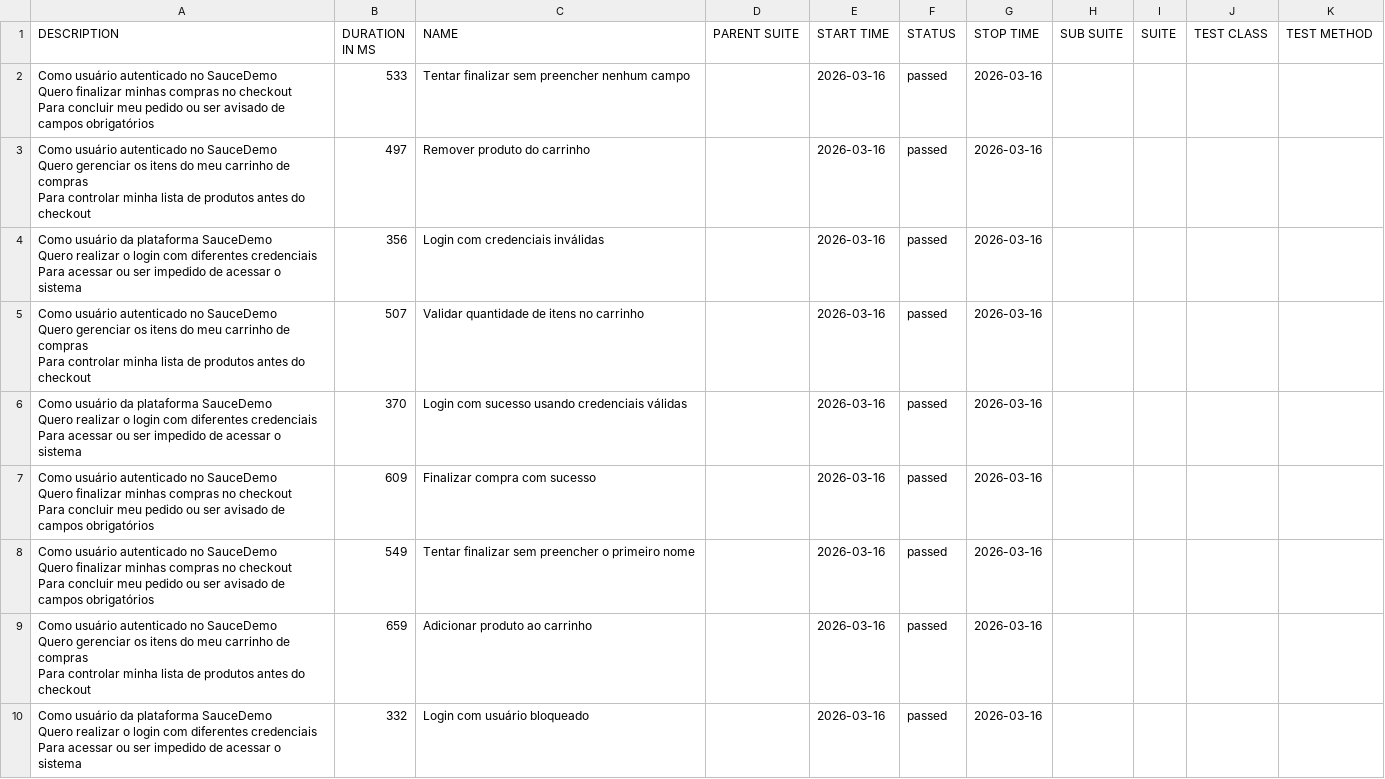
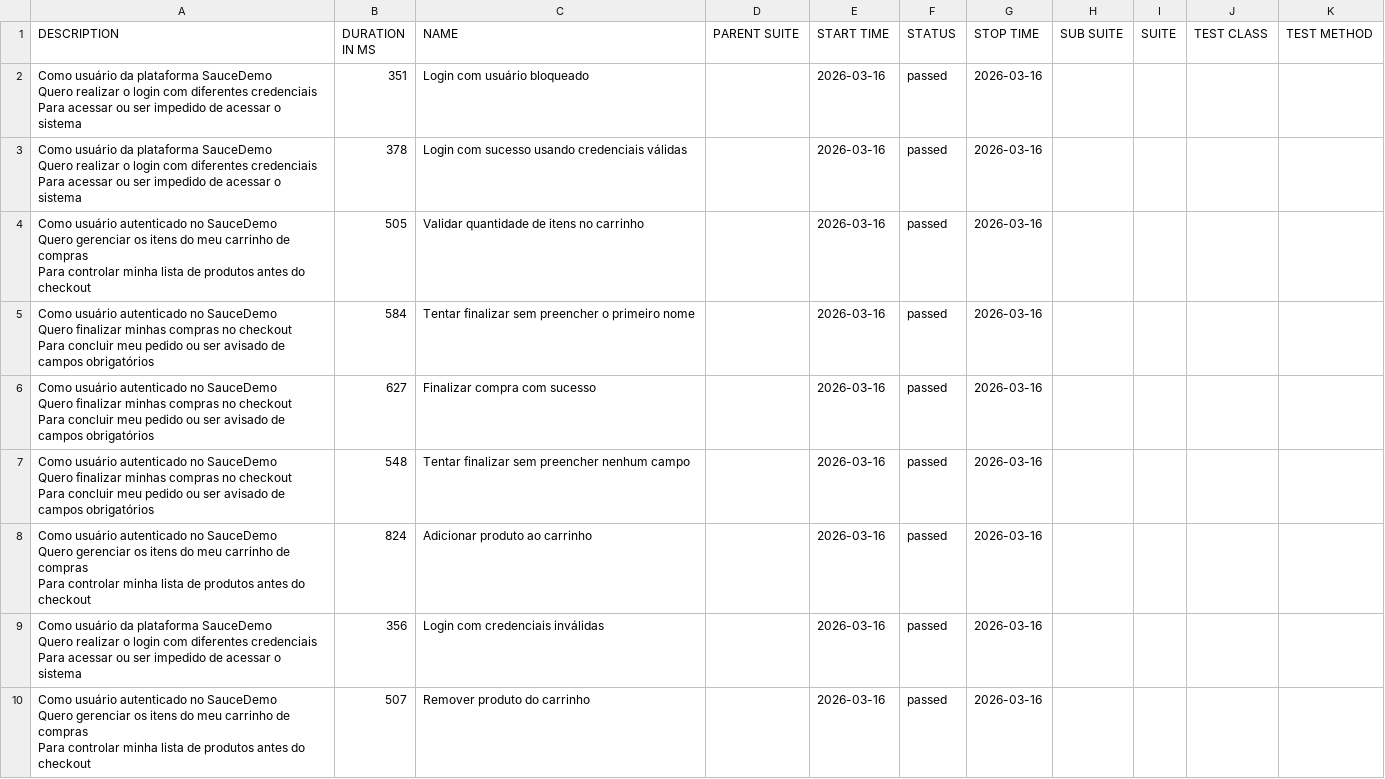
Before and after one commit to tomgunners/test-automation-monorepo, a CSV file: allure-report/data/suites.csv, drawn as a sheet.

```diff
--- a/allure-report/data/suites.csv
+++ b/allure-report/data/suites.csv
@@ -1,8 +1,23 @@
 "DESCRIPTION","DURATION IN MS","NAME","PARENT SUITE","START TIME","STATUS","STOP TIME","SUB SUITE","SUITE","TEST CLASS","TEST METHOD"
-"Como usuário autenticado no SauceDemo
-  Quero finalizar minhas compras no checkout
-  Para concluir meu pedido ou ser avisado de campos obrigatórios","533","Tentar finalizar sem preencher nenhum campo","","2026-03-16","passed","2026-03-16","","","",""
-"Como usuário autenticado no SauceDemo
-  Quero gerenciar os itens do meu carrinho de compras
-  Para controlar minha lista de produtos antes do checkout","497","Remover produto do carrinho","","2026-03-16","passed","2026-03-16","","","",""
+"Como usuário da plataforma SauceDemo
+  Quero realizar o login com diferentes credenciais
+  Para acessar ou ser impedido de acessar o sistema","351","Login com usuário bloqueado","","2026-03-16","passed","2026-03-16","","","",""
+"Como usuário da plataforma SauceDemo
+  Quero realizar o login com diferentes credenciais
+  Para acessar ou ser impedido de acessar o sistema","378","Login com sucesso usando credenciais válidas","","2026-03-16","passed","2026-03-16","","","",""
+"Como usuário autenticado no SauceDemo
+  Quero gerenciar os itens do meu carrinho de compras
+  Para controlar minha lista de produtos antes do checkout","505","Validar quantidade de itens no carrinho","","2026-03-16","passed","2026-03-16","","","",""
+"Como usuário autenticado no SauceDemo
+  Quero finalizar minhas compras no checkout
+  Para concluir meu pedido ou ser avisado de campos obrigatórios","584","Tentar finalizar sem preencher o primeiro nome","","2026-03-16","passed","2026-03-16","","","",""
+"Como usuário autenticado no SauceDemo
+  Quero finalizar minhas compras no checkout
+  Para concluir meu pedido ou ser avisado de campos obrigatórios","627","Finalizar compra com sucesso","","2026-03-16","passed","2026-03-16","","","",""
+"Como usuário autenticado no SauceDemo
+  Quero finalizar minhas compras no checkout
+  Para concluir meu pedido ou ser avisado de campos obrigatórios","548","Tentar finalizar sem preencher nenhum campo","","2026-03-16","passed","2026-03-16","","","",""
+"Como usuário autenticado no SauceDemo
+  Quero gerenciar os itens do meu carrinho de compras
+  Para controlar minha lista de produtos antes do checkout","824","Adicionar produto ao carrinho","","2026-03-16","passed","2026-03-16","","","",""
 "Como usuário da plataforma SauceDemo
@@ -10,19 +25,4 @@
   Para acessar ou ser impedido de acessar o sistema","356","Login com credenciais inválidas","","2026-03-16","passed","2026-03-16","","","",""
-"Como usuário autenticado no SauceDemo
-  Quero gerenciar os itens do meu carrinho de compras
-  Para controlar minha lista de produtos antes do checkout","507","Validar quantidade de itens no carrinho","","2026-03-16","passed","2026-03-16","","","",""
-"Como usuário da plataforma SauceDemo
-  Quero realizar o login com diferentes credenciais
-  Para acessar ou ser impedido de acessar o sistema","370","Login com sucesso usando credenciais válidas","","2026-03-16","passed","2026-03-16","","","",""
-"Como usuário autenticado no SauceDemo
-  Quero finalizar minhas compras no checkout
-  Para concluir meu pedido ou ser avisado de campos obrigatórios","609","Finalizar compra com sucesso","","2026-03-16","passed","2026-03-16","","","",""
-"Como usuário autenticado no SauceDemo
-  Quero finalizar minhas compras no checkout
-  Para concluir meu pedido ou ser avisado de campos obrigatórios","549","Tentar finalizar sem preencher o primeiro nome","","2026-03-16","passed","2026-03-16","","","",""
-"Como usuário autenticado no SauceDemo
-  Quero gerenciar os itens do meu carrinho de compras
-  Para controlar minha lista de produtos antes do checkout","659","Adicionar produto ao carrinho","","2026-03-16","passed","2026-03-16","","","",""
-"Como usuário da plataforma SauceDemo
-  Quero realizar o login com diferentes credenciais
-  Para acessar ou ser impedido de acessar o sistema","332","Login com usuário bloqueado","","2026-03-16","passed","2026-03-16","","","",""
+"Como usuário autenticado no SauceDemo
+  Quero gerenciar os itens do meu carrinho de compras
+  Para controlar minha lista de produtos antes do checkout","507","Remover produto do carrinho","","2026-03-16","passed","2026-03-16","","","",""
```
Also changed, not shown: 40 other files.
